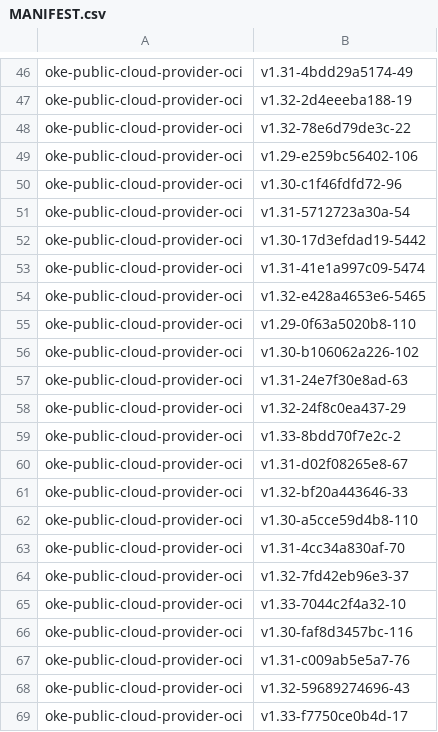
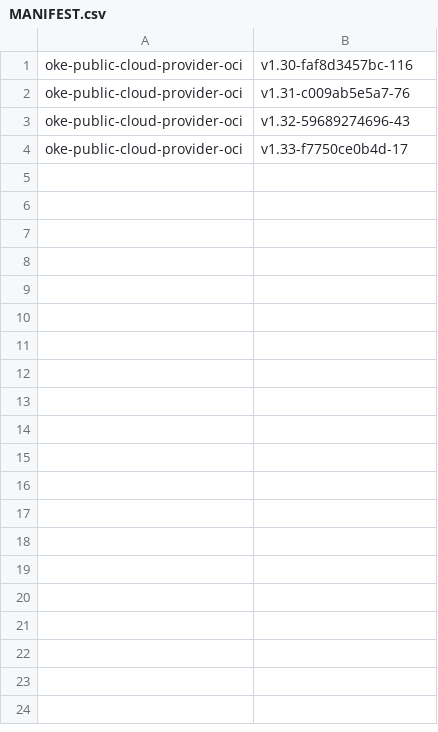
Before and after one commit to AkarshES/oci-cloud-controller-manager, a CSV file: MANIFEST.csv, drawn as a sheet; only a part is shown, gaps mark what is left out; the diff covers the shown part only; the diff names each change by its address in the sheet, - before the commit and + after, or states it on an @@ line.

```diff
--- a/MANIFEST.csv
+++ b/MANIFEST.csv
-row 46: oke-public-cloud-provider-oci | v1.31-4bdd29a5174-49
-row 47: oke-public-cloud-provider-oci | v1.32-2d4eeeba188-19
-row 48: oke-public-cloud-provider-oci | v1.32-78e6d79de3c-22
-row 49: oke-public-cloud-provider-oci | v1.29-e259bc56402-106
-row 50: oke-public-cloud-provider-oci | v1.30-c1f46fdfd72-96
-row 51: oke-public-cloud-provider-oci | v1.31-5712723a30a-54
-row 52: oke-public-cloud-provider-oci | v1.30-17d3efdad19-5442
-row 53: oke-public-cloud-provider-oci | v1.31-41e1a997c09-5474
-row 54: oke-public-cloud-provider-oci | v1.32-e428a4653e6-5465
-row 55: oke-public-cloud-provider-oci | v1.29-0f63a5020b8-110
-row 56: oke-public-cloud-provider-oci | v1.30-b106062a226-102
-row 57: oke-public-cloud-provider-oci | v1.31-24e7f30e8ad-63
-row 58: oke-public-cloud-provider-oci | v1.32-24f8c0ea437-29
-row 59: oke-public-cloud-provider-oci | v1.33-8bdd70f7e2c-2
-row 60: oke-public-cloud-provider-oci | v1.31-d02f08265e8-67
-row 61: oke-public-cloud-provider-oci | v1.32-bf20a443646-33
-row 62: oke-public-cloud-provider-oci | v1.30-a5cce59d4b8-110
-row 63: oke-public-cloud-provider-oci | v1.31-4cc34a830af-70
-row 64: oke-public-cloud-provider-oci | v1.32-7fd42eb96e3-37
-row 65: oke-public-cloud-provider-oci | v1.33-7044c2f4a32-10
```
Also changed, not shown: 45 removed rows elsewhere in this file, 2 other files.
